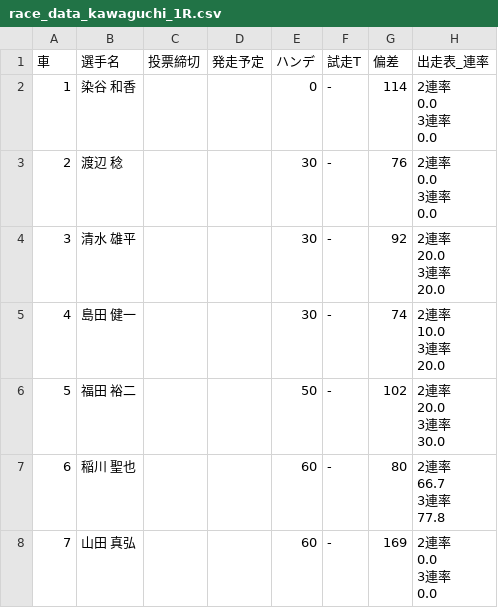
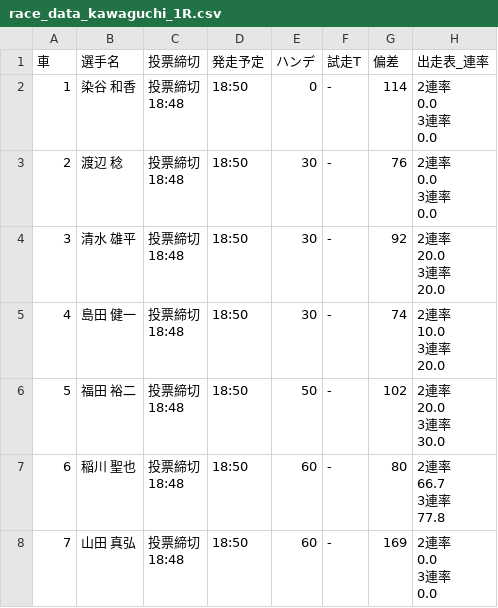
Before and after one commit to KomedawraOmusubi/autorace-ai_ticket, a CSV file: data/race_data_kawaguchi_1R.csv, drawn as a sheet; only a part is shown; ↵ is a line break in a cell; the diff names each change by its address in the sheet, - before the commit and + after, or states it on an @@ line.

```diff
--- a/data/race_data_kawaguchi_1R.csv
+++ b/data/race_data_kawaguchi_1R.csv
-C2:C8 (投票締切): (empty)
+C2:C8 (投票締切): 投票締切 ↵ 18:48
-D2:D8 (発走予定): (empty)
+D2:D8 (発走予定): 18:50
```
Also changed, not shown: data/race_data_sanyou_1R.csv, data/race_data_sanyou_2R.csv, 1 other file.
